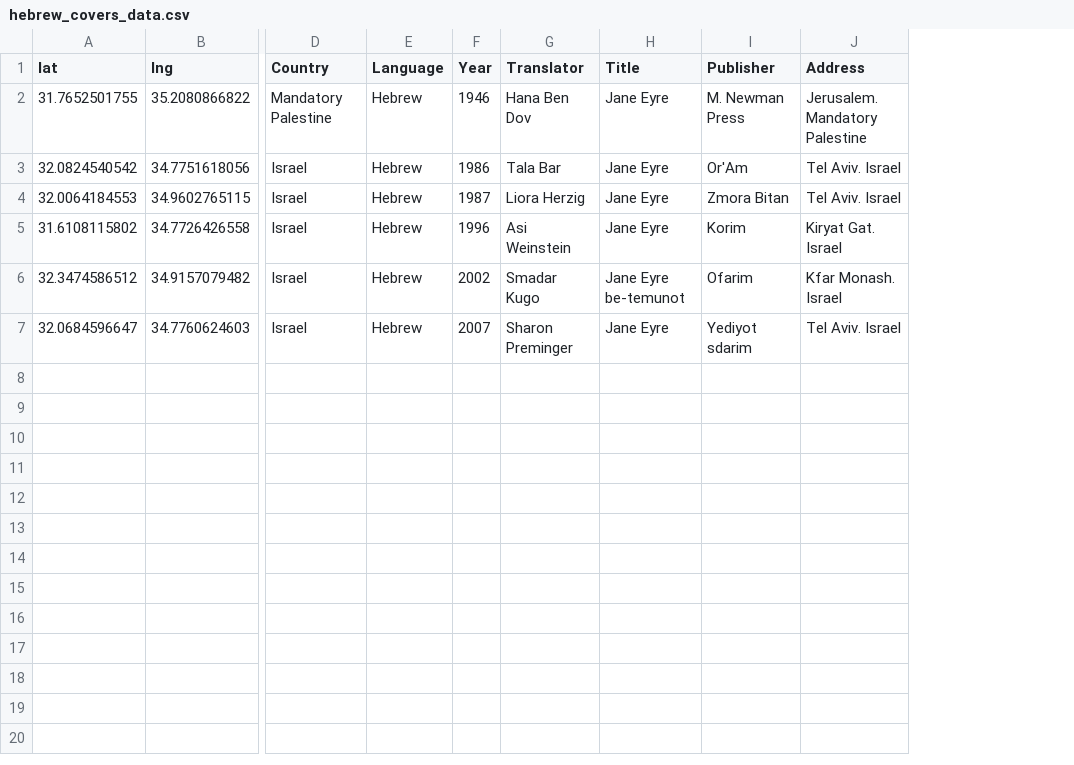
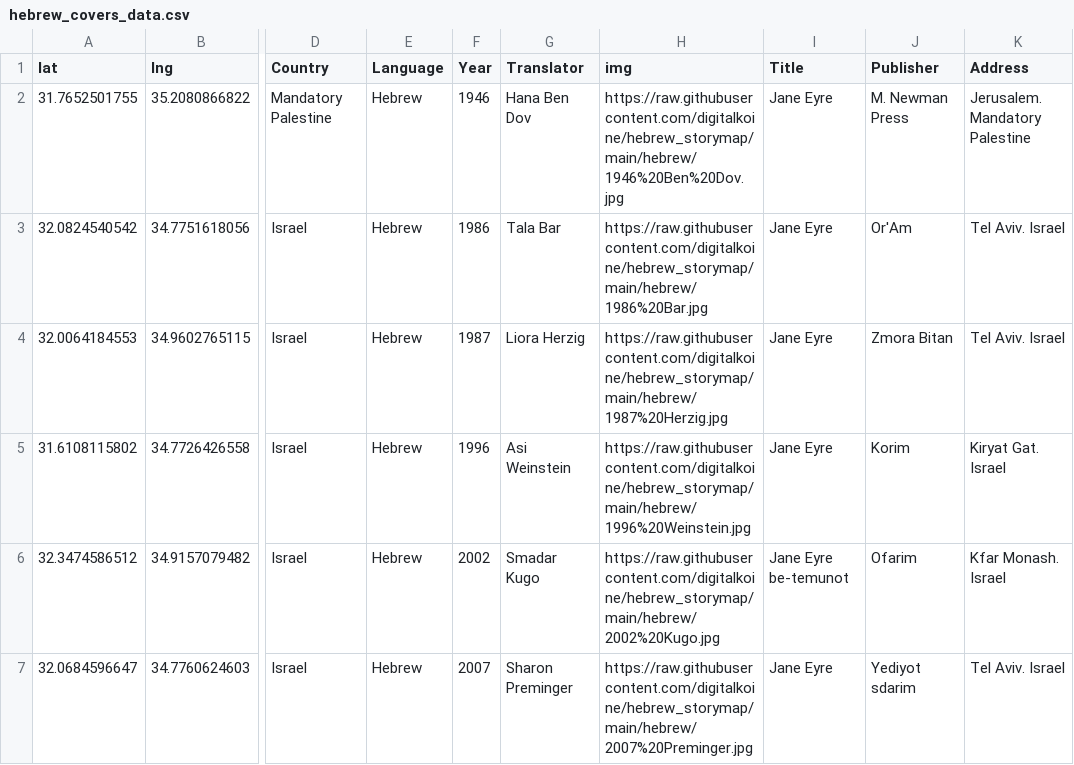
Before and after one commit to Prismatic-Jane-Eyre/hebrew_storymap, a CSV file: data/hebrew_covers_data.csv, drawn as a sheet; only a part is shown, gaps mark what is left out; the diff names each change by its address in the sheet, - before the commit and + after, or states it on an @@ line.

Commit message:
Add files via upload

```diff
--- a/data/hebrew_covers_data.csv
+++ b/data/hebrew_covers_data.csv
+column H (img), rows 2-7: https://raw.githubusercontent.com/digitalkoine/hebrew_storymap/main/hebrew/1946%20Ben%20Dov.jpg | https://raw.githubusercontent.com/digitalkoine/hebrew_storymap/main/hebrew/1986%20Bar.jpg | https://raw.githubusercontent.com/digitalkoine/hebrew_storymap/main/hebrew/1987%20Herzig.jpg | https://raw.githubusercontent.com/digitalkoine/hebrew_storymap/main/hebrew/1996%20Weinstein.jpg | https://raw.githubusercontent.com/digitalkoine/hebrew_storymap/main/hebrew/2002%20Kugo.jpg | https://raw.githubusercontent.com/digitalkoine/hebrew_storymap/main/hebrew/2007%20Preminger.jpg
```
